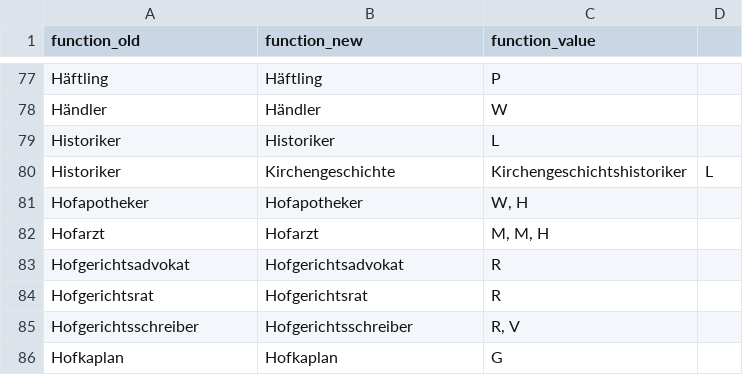
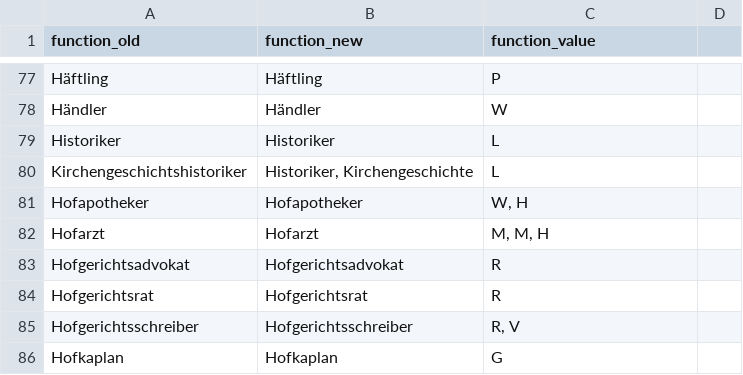
Before and after one commit to ieg-dhr/DigiKAR, a CSV file: OntologyFiles/function_ontology.csv, drawn as a sheet; only a part is shown, gaps mark what is left out.

Commit message:
Update function_ontology.csv

```diff
--- a/OntologyFiles/function_ontology.csv
+++ b/OntologyFiles/function_ontology.csv
@@ -79,3 +79,3 @@ Händler,Händler,W
 Historiker,Historiker,L
-Historiker, Kirchengeschichte,Kirchengeschichtshistoriker,L
+"Kirchengeschichtshistoriker","Historiker, Kirchengeschichte",L
 Hofapotheker,Hofapotheker,"W, H"
```
